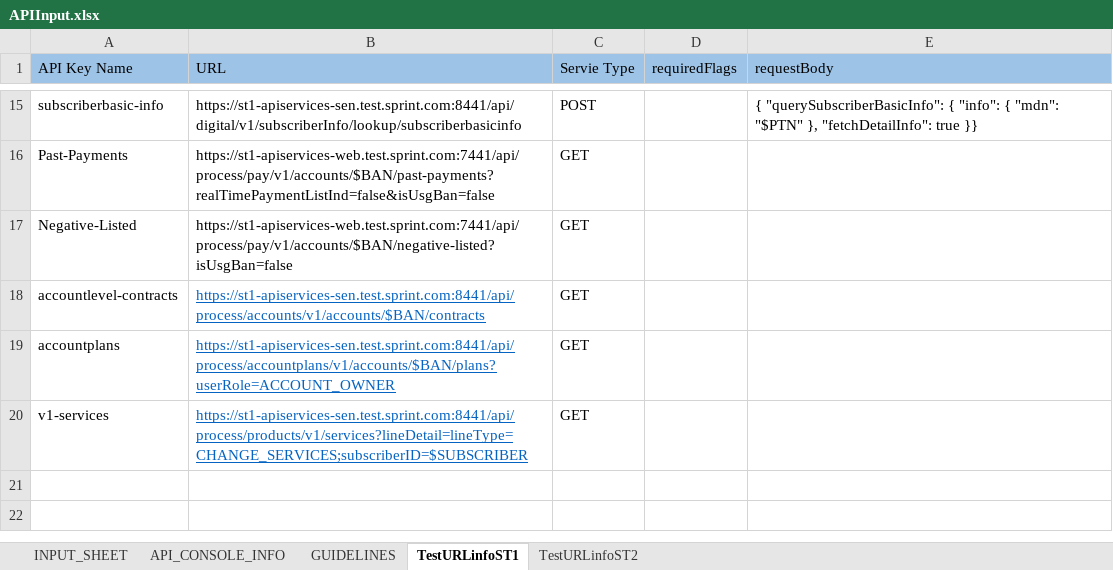
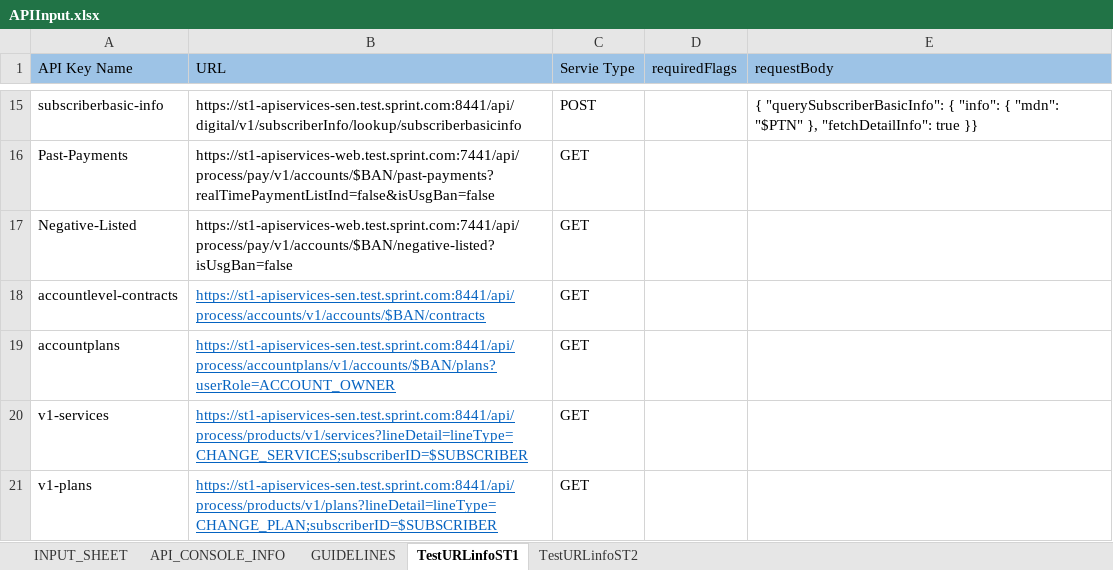
Before and after one commit to arjunreddypc/APIAutomaiton, an Excel workbook: APIInput.xlsx, sheet TestURLinfoST1, drawn as a sheet; only a part is shown, gaps mark what is left out; values as stored, in another font and other column widths than the file's, no borders; the diff names each change by its address in the sheet, - before the commit and + after, or states it on an @@ line.

```diff
--- a/APIInput.xlsx (sheet TestURLinfoST1)
+++ b/APIInput.xlsx (sheet TestURLinfoST1)
+row 21: v1-plans | https://st1-apiservices-sen.test.sprint.com:8441/api/process/products/v1/plans?lineDetail=lineType=CHANGE_PLAN;subscriberID=$SUBSCRIBER | GET
```
Also changed, not shown: sheet API_CONSOLE_INFO, sheet INPUT_SHEET, sheet TestURLinfoST2, APIOutput.xlsx, FinalResults.xlsx, 2 other files.
